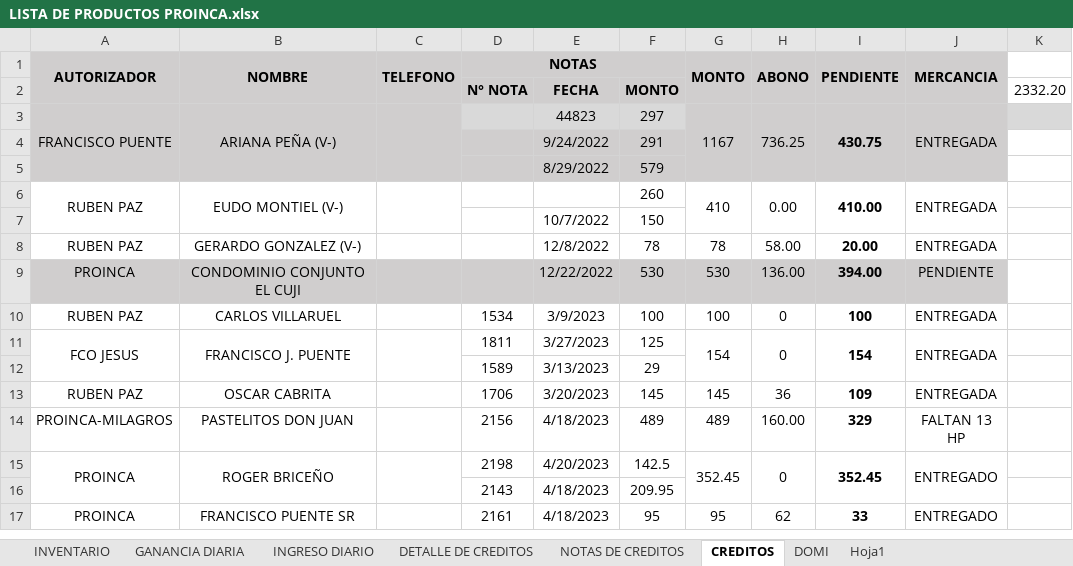
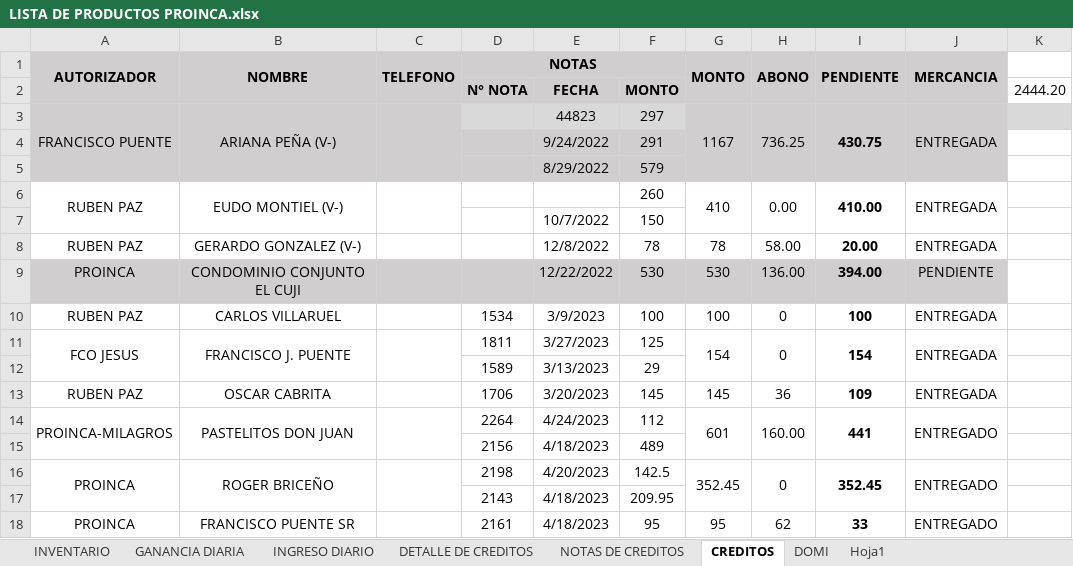
Before and after one commit to JPuente25/Proinca, an Excel workbook: LISTA DE PRODUCTOS PROINCA.xlsx, sheet CREDITOS, drawn as a sheet; values as stored, in another font and other column widths than the file's, no borders; the diff names each change by its address in the sheet, - before the commit and + after, or states it on an @@ line.

```diff
--- a/LISTA DE PRODUCTOS PROINCA.xlsx (sheet CREDITOS)
+++ b/LISTA DE PRODUCTOS PROINCA.xlsx (sheet CREDITOS)
-K2: 2332.20
+K2: 2444.20
+A14:A15 merged
+B14:B15 merged
+C14:C15 merged
-D14 (NOTAS): 2156
+D14 (NOTAS): 2264
-E14: 4/18/2023
+E14: 4/24/2023
-F14: 489
+F14: 112
-G14 (MONTO): 489
+G14 (MONTO): 601
+G14:G15 merged
+H14:H15 merged
-I14 (PENDIENTE): 329
+I14 (PENDIENTE): 441
+I14:I15 merged
-J14 (MERCANCIA): FALTAN 13 HP
+J14 (MERCANCIA): ENTREGADO
+J14:J15 merged
+row 15:  |  |  | 2156 | 4/18/2023 | 489
```
Also changed, not shown: sheet GANANCIA DIARIA, sheet INGRESO DIARIO, sheet NOTAS DE CREDITOS, sheet DETALLE DE CREDITOS.
